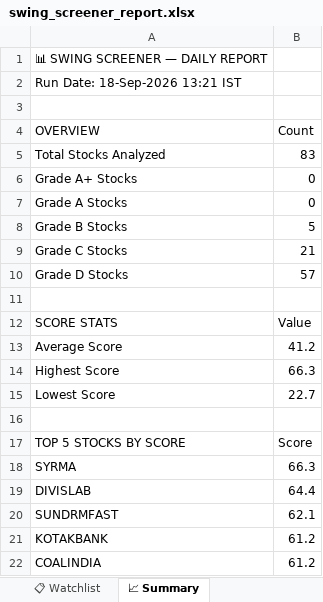
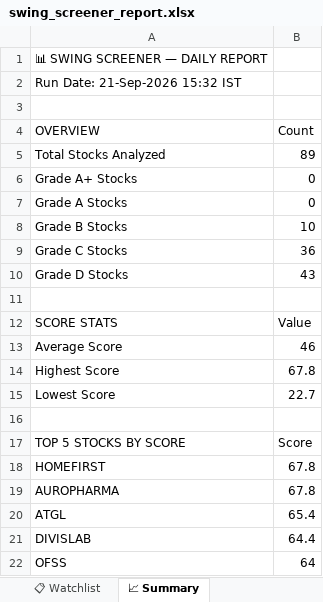
Before and after one commit to sashokkumars-sys/swing-screener, an Excel workbook: output/swing_screener_report.xlsx, sheet 📈 Summary, drawn as a sheet; values as stored, in another font and other column widths than the file's, no borders; removed rows and columns are numbered as before the commit, all else as after; the diff names each change by its address in the sheet, - before the commit and + after, or states it on an @@ line.

```diff
--- a/output/swing_screener_report.xlsx (sheet 📈 Summary)
+++ b/output/swing_screener_report.xlsx (sheet 📈 Summary)
-A2 (OVERVIEW): Run Date: 18-Sep-2026 13:21 IST
+A2 (OVERVIEW): Run Date: 21-Sep-2026 15:32 IST
-B5 (Count): 83
+B5 (Count): 89
-B8 (Count): 5
+B8 (Count): 10
-B9 (Count): 21
+B9 (Count): 36
-B10 (Count): 57
+B10 (Count): 43
-B13 (Count): 41.2
+B13 (Count): 46
-B14 (Count): 66.3
+B14 (Count): 67.8
-row 18: SYRMA | 66.3
+row 18: HOMEFIRST | 67.8
+row 19: AUROPHARMA | 67.8
+row 20: ATGL | 65.4
-row 20: SUNDRMFAST | 62.1
-row 21: KOTAKBANK | 61.2
-row 22: COALINDIA | 61.2
+row 22: OFSS | 64
```
Also changed, not shown: sheet 📊 All Stocks, sheet 👀 Grade B Watch, sheet 📋 Watchlist, 2 other files.
